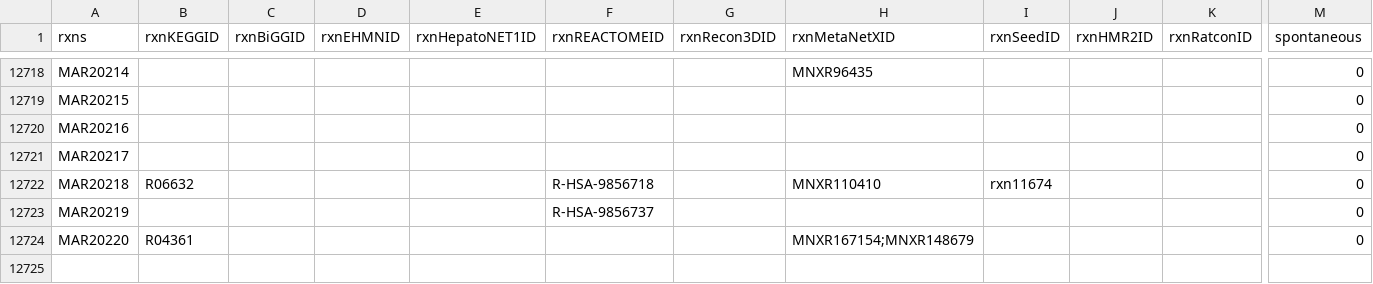
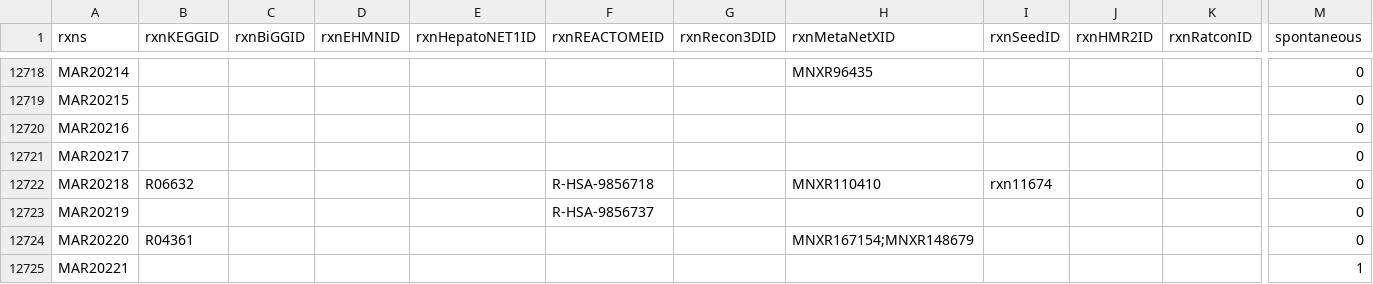
Before and after one commit to SysBioChalmers/Human-GEM, a TSV file: model/reactions.tsv, drawn as a sheet; only a part is shown, gaps mark what is left out; rows hold the shown columns only; the diff names each change by its address in the sheet, - before the commit and + after, or states it on an @@ line.

```diff
--- a/model/reactions.tsv
+++ b/model/reactions.tsv
+row 12725: MAR20221 |  |  |  |  |  |  |  |  |  |  | 1
```
Also changed, not shown: 1 other file.
